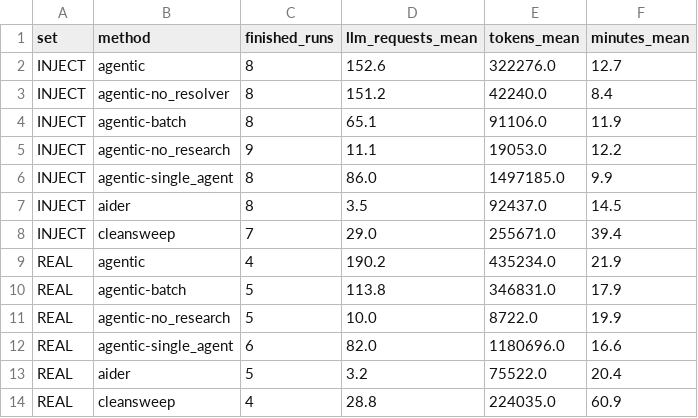
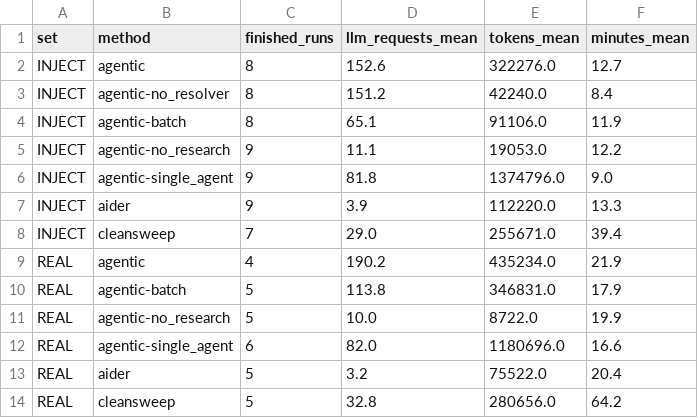
Before and after one commit to ritwiz06/cleansweep, a CSV file: results/summary/v3/cost.csv, drawn as a sheet.

```diff
--- a/results/summary/v3/cost.csv
+++ b/results/summary/v3/cost.csv
@@ -5,4 +5,4 @@ INJECT,agentic-batch,8,65.1,91106.0,11.9
 INJECT,agentic-no_research,9,11.1,19053.0,12.2
-INJECT,agentic-single_agent,8,86.0,1497185.0,9.9
-INJECT,aider,8,3.5,92437.0,14.5
+INJECT,agentic-single_agent,9,81.8,1374796.0,9.0
+INJECT,aider,9,3.9,112220.0,13.3
 INJECT,cleansweep,7,29.0,255671.0,39.4
@@ -13,2 +13,2 @@ REAL,agentic-single_agent,6,82.0,1180696.0,16.6
 REAL,aider,5,3.2,75522.0,20.4
-REAL,cleansweep,4,28.8,224035.0,60.9
+REAL,cleansweep,5,32.8,280656.0,64.2
```
Also changed, not shown: results/summary/v3/audit.csv, results/summary/v3/diff_audit_checks.csv, 6 other files.
